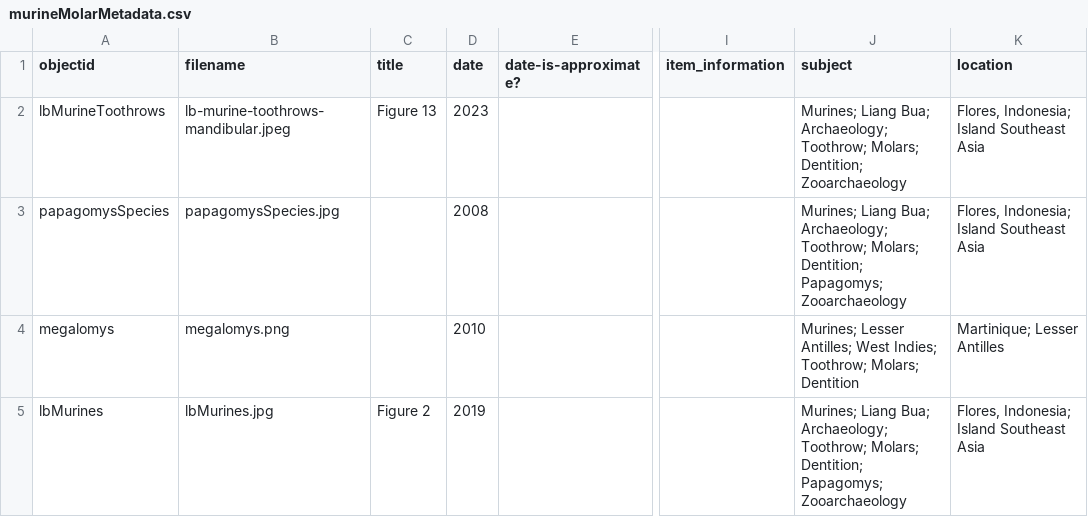
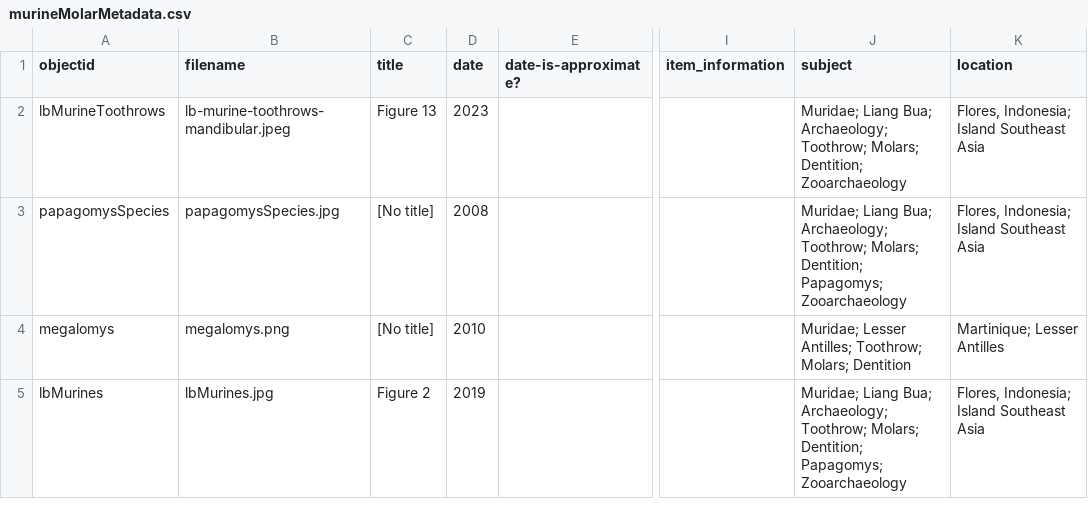
Before and after one commit to aeberUW/CCCertificateCollection, a CSV file: _data/murineMolarMetadata.csv, drawn as a sheet; only a part is shown, gaps mark what is left out; the diff names each change by its address in the sheet, - before the commit and + after, or states it on an @@ line.

Commit message:
Add files via upload

```diff
--- a/_data/murineMolarMetadata.csv
+++ b/_data/murineMolarMetadata.csv
-J2 (subject): Murines; Liang Bua;…
+J2 (subject): Muridae; Liang Bua;…
-C3:C4 (title): (empty)
+C3:C4 (title): [No title]
-J3 (subject): Murines; Liang Bua;…
+J3 (subject): Muridae; Liang Bua;…
-J4 (subject): Murines; Lesser Antilles; West Indies; Toothrow; Molars;…
+J4 (subject): Muridae; Lesser Antilles; Toothrow; Molars;…
-J5 (subject): Murines; Liang Bua;…
+J5 (subject): Muridae; Liang Bua;…
```
